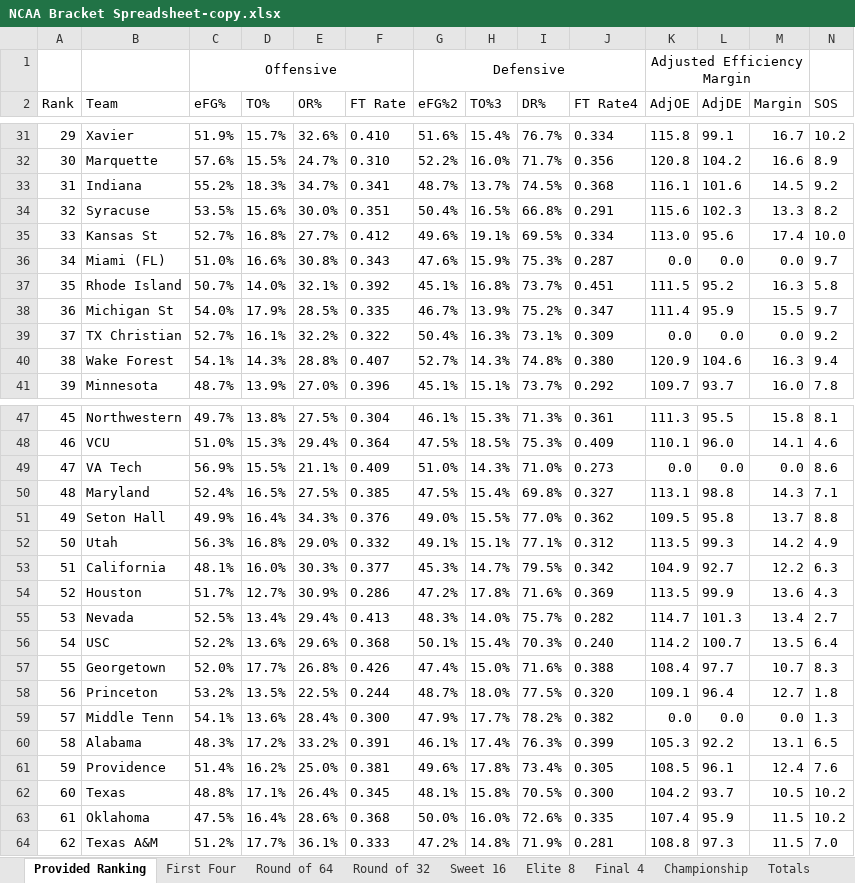
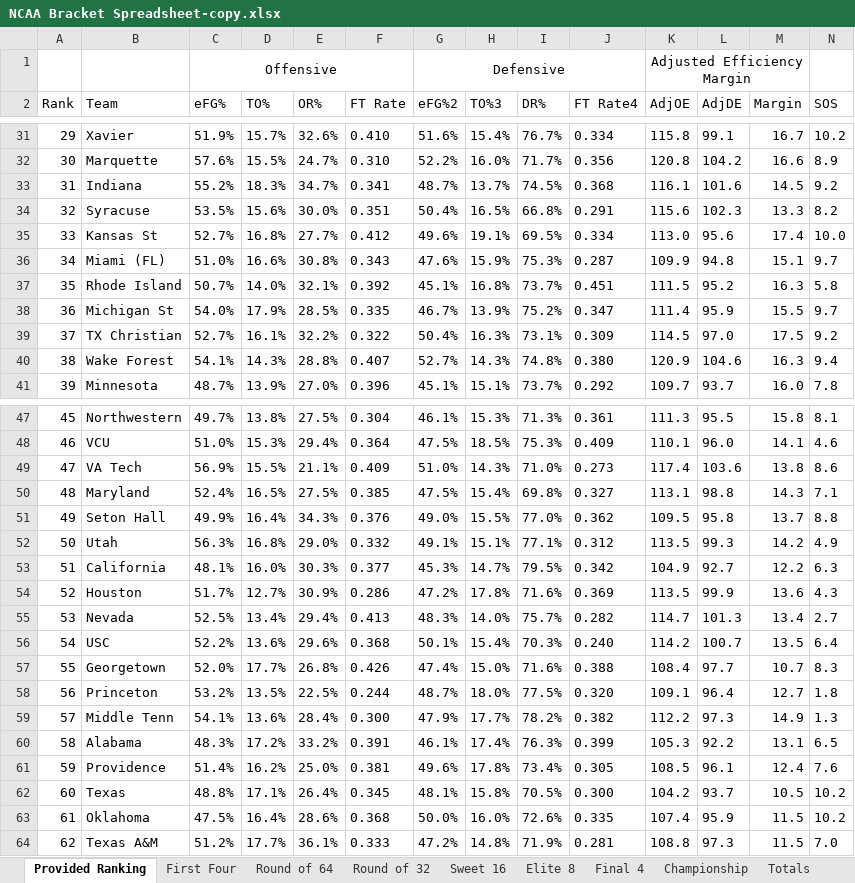
Before and after one commit to MichaelE919/ncaa-stats-webscraper, an Excel workbook: NCAA Bracket Spreadsheet-copy.xlsx, sheet Provided Ranking, drawn as a sheet; only a part is shown, gaps mark what is left out; values as stored, in another font and other column widths than the file's, no borders; table styles not drawn; the diff covers the shown part only; the diff names each change by its address in the sheet, - before the commit and + after, or states it on an @@ line.

```diff
--- a/NCAA Bracket Spreadsheet-copy.xlsx (sheet Provided Ranking)
+++ b/NCAA Bracket Spreadsheet-copy.xlsx (sheet Provided Ranking)
-K36 (AdjOE): 0.0
+K36 (AdjOE): 109.9
-L36 (AdjDE): 0.0
+L36 (AdjDE): 94.8
-M36 (Margin): 0.0
+M36 (Margin): 15.1
-K39 (AdjOE): 0.0
+K39 (AdjOE): 114.5
-L39 (AdjDE): 0.0
+L39 (AdjDE): 97.0
-M39 (Margin): 0.0
+M39 (Margin): 17.5
-K49 (AdjOE): 0.0
+K49 (AdjOE): 117.4
-L49 (AdjDE): 0.0
+L49 (AdjDE): 103.6
-M49 (Margin): 0.0
+M49 (Margin): 13.8
-K59 (AdjOE): 0.0
+K59 (AdjOE): 112.2
-L59 (AdjDE): 0.0
+L59 (AdjDE): 97.3
-M59 (Margin): 0.0
+M59 (Margin): 14.9
```
Also changed, not shown: 24 edited cells elsewhere in this sheet, 1 other file.
